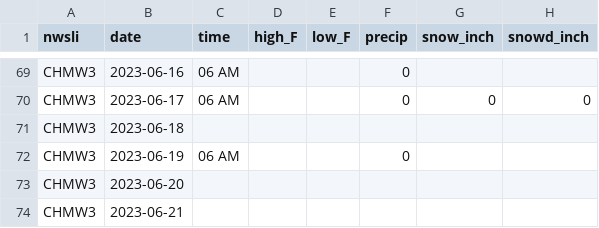
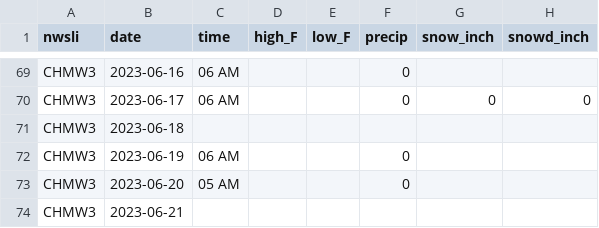
Before and after one commit to acperkins3/GDD-Plots-2023, a CSV file: CHMW3.csv, drawn as a sheet; only a part is shown, gaps mark what is left out.

```diff
--- a/CHMW3.csv
+++ b/CHMW3.csv
@@ -72,3 +72,3 @@ CHMW3,2023-06-18,,,,,,
 CHMW3,2023-06-19,06 AM,,,0,,
-CHMW3,2023-06-20,,,,,,
+CHMW3,2023-06-20,05 AM,,,0,,
 CHMW3,2023-06-21,,,,,,
```
Also changed, not shown: ARLWatchdogExisting.csv, Hancock.csv, 5 other files.
